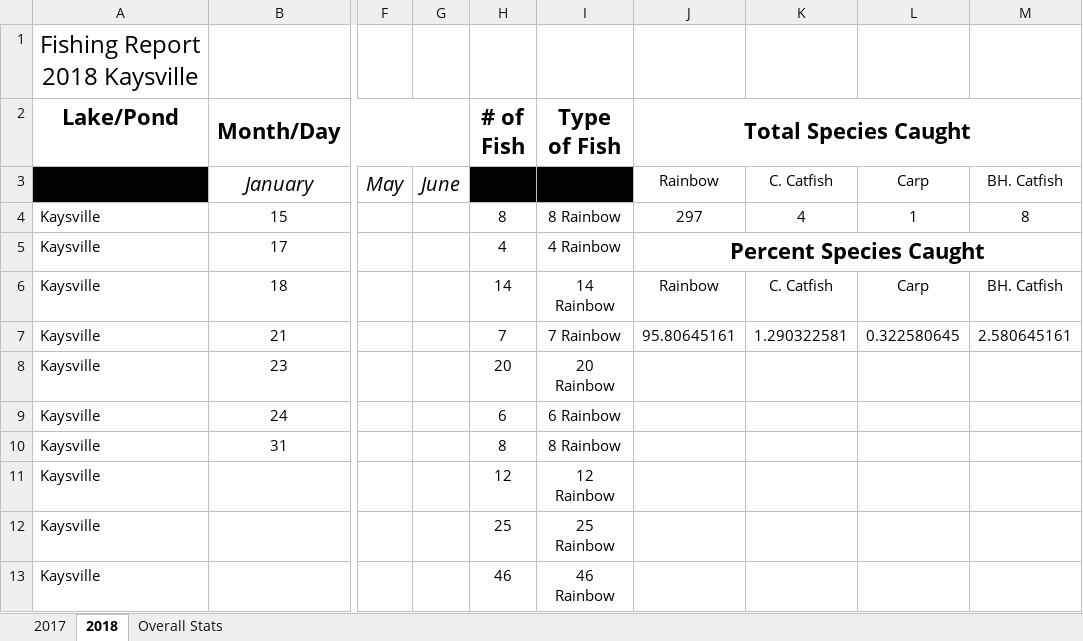
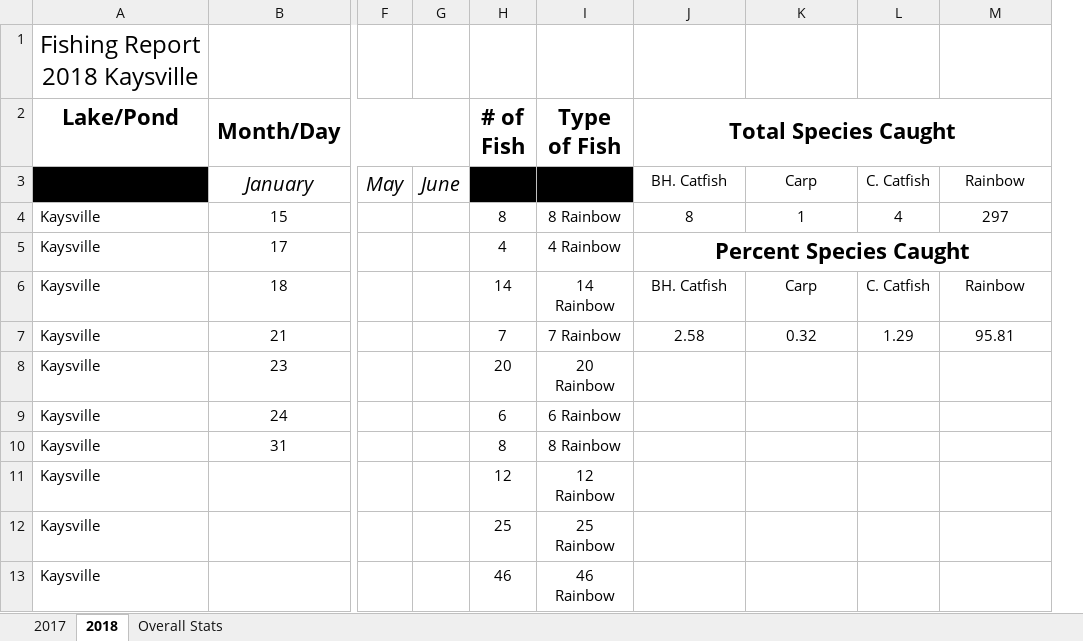
Before and after one commit to muskellunge-tiger/FitzFishing, an Excel workbook: Yearly Reports/2018/Kaysville/Kaysville Report.xlsx, sheet 2018, drawn as a sheet; only a part is shown, gaps mark what is left out; values as stored, in another font and other column widths than the file's, no borders; removed rows and columns are numbered as before the commit, all else as after; the diff names each change by its address in the sheet, - before the commit and + after, or states it on an @@ line.

```diff
--- a/Yearly Reports/2018/Kaysville/Kaysville Report.xlsx (sheet 2018)
+++ b/Yearly Reports/2018/Kaysville/Kaysville Report.xlsx (sheet 2018)
-column K, rows 3-7: C. Catfish | 4 |  | C. Catfish | 1.290322581
+column L, rows 3-7: C. Catfish | 4 |  | C. Catfish | 1.29
-J3 (Total Species Caught): Rainbow
+J3 (Total Species Caught): BH. Catfish
-M3: BH. Catfish
+M3: Rainbow
-J4 (Total Species Caught): 297
+J4 (Total Species Caught): 8
-M4: 8
+M4: 297
-J6 (Total Species Caught): Rainbow
+J6 (Total Species Caught): BH. Catfish
-M6: BH. Catfish
+M6: Rainbow
-J7 (Total Species Caught): 95.80645161
+J7 (Total Species Caught): 2.58
-K7: 0.322580645
+K7: 0.32
-M7: 2.580645161
+M7: 95.81
```
Also changed, not shown: sheet Overall Stats, charts or pictures.
